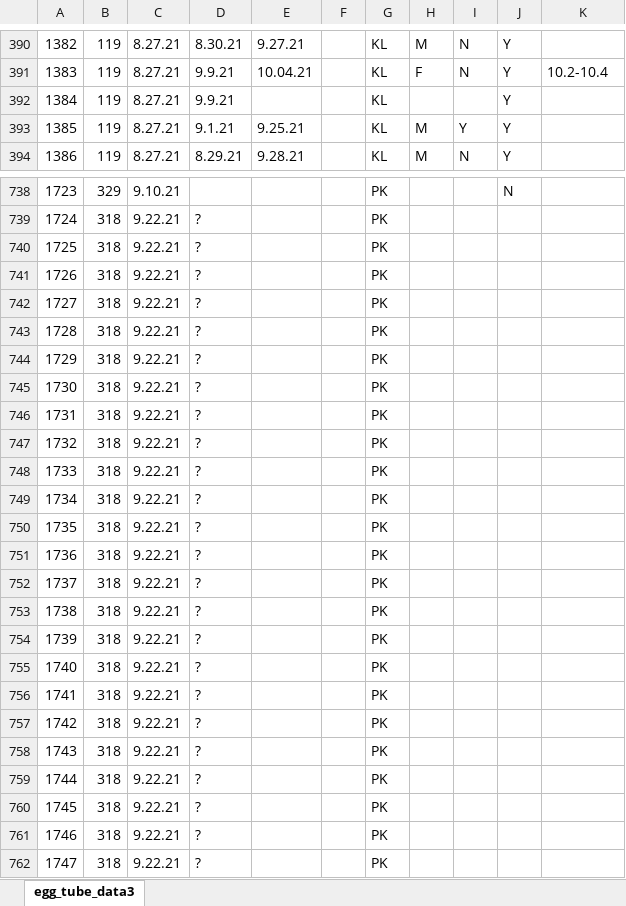
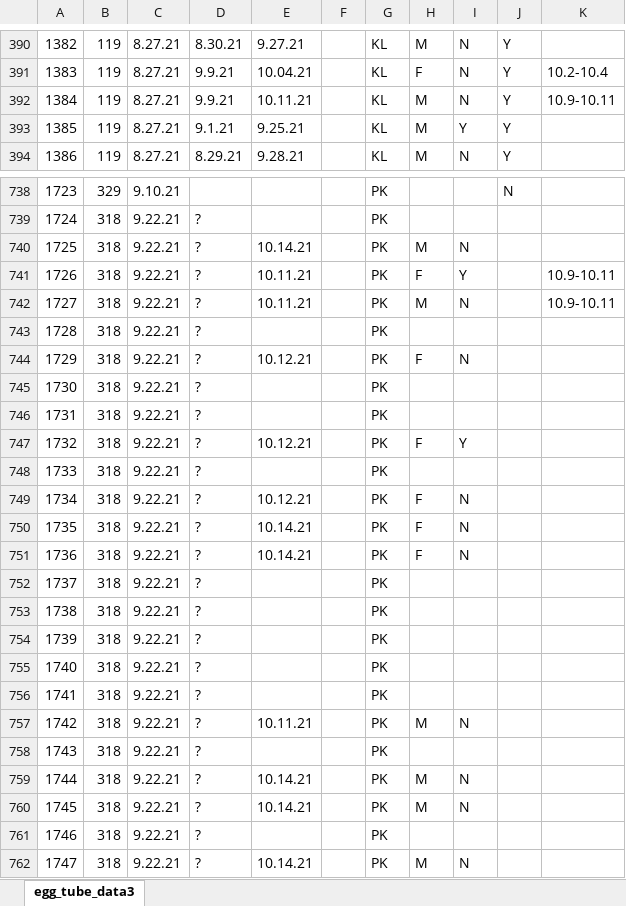
Before and after one commit to avbernat/extreme-flight-trials, an Excel workbook: prelims/data/egg_tube_data.xlsx, sheet egg_tube_data3, drawn as a sheet; only a part is shown, gaps mark what is left out; values as stored, in another font and other column widths than the file's, no borders; the diff covers the shown part only; the diff names each change by its address in the sheet, - before the commit and + after, or states it on an @@ line.

Commit message:
Updates on egg tube data.

```diff
--- a/prelims/data/egg_tube_data.xlsx (sheet egg_tube_data3)
+++ b/prelims/data/egg_tube_data.xlsx (sheet egg_tube_data3)
-E392: (empty)
+E392: 10.11.21
-H392: (empty)
+H392: M
-I392: (empty)
+I392: N
-K392: (empty)
+K392: 10.9-10.11
-E740: (empty)
+E740: 10.14.21
-H740: (empty)
+H740: M
-I740: (empty)
+I740: N
-E741:E742: (empty)
+E741:E742: 10.11.21
-H741: (empty)
+H741: F
-I741: (empty)
+I741: Y
-K741:K742: (empty)
+K741:K742: 10.9-10.11
-H742: (empty)
+H742: M
-I742: (empty)
+I742: N
-E744: (empty)
+E744: 10.12.21
-H744: (empty)
+H744: F
-I744: (empty)
+I744: N
-E747: (empty)
+E747: 10.12.21
-H747: (empty)
+H747: F
-I747: (empty)
+I747: Y
-E749: (empty)
+E749: 10.12.21
-H749:H751: (empty)
+H749:H751: F
-I749:I751: (empty)
+I749:I751: N
-E750:E751: (empty)
+E750:E751: 10.14.21
-E757: (empty)
+E757: 10.11.21
-H757: (empty)
+H757: M
-I757: (empty)
+I757: N
-E759:E760: (empty)
+E759:E760: 10.14.21
-H759:H760: (empty)
+H759:H760: M
-I759:I760: (empty)
+I759:I760: N
-E762: (empty)
+E762: 10.14.21
-H762: (empty)
+H762: M
-I762: (empty)
+I762: N
```
Also changed, not shown: 128 edited cells elsewhere in this sheet, 2 other files.
